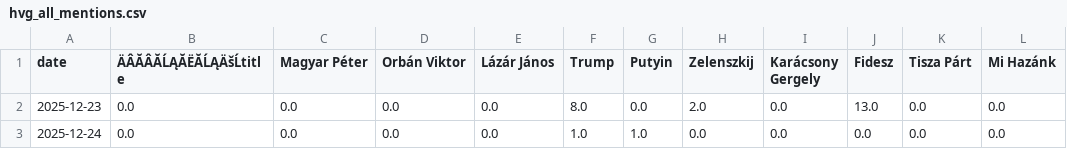
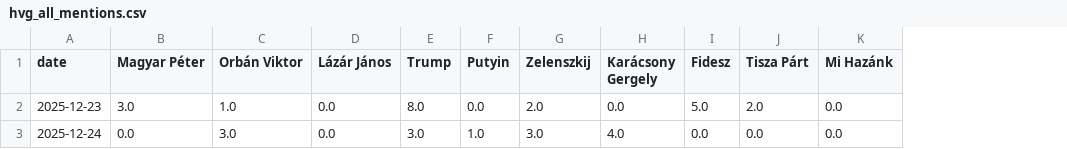
Before and after one commit to 4mbrus/Hungarian-News-Scrape, a CSV file: summaries/hvg_all_mentions.csv, drawn as a sheet; only a part is shown; removed rows and columns are numbered as before the commit, all else as after; the diff names each change by its address in the sheet, - before the commit and + after, or states it on an @@ line.

Commit message:
updated data

```diff
--- a/summaries/hvg_all_mentions.csv
+++ b/summaries/hvg_all_mentions.csv
-column B (ÄÂĂÂĂĹĄĂËĂĹĄÄšĹtitle), rows 2-3: 0.0 | 0.0
-B2 (Magyar Péter): 0.0
+B2 (Magyar Péter): 3.0
-C2 (Orbán Viktor): 0.0
+C2 (Orbán Viktor): 1.0
-I2 (Fidesz): 13.0
+I2 (Fidesz): 5.0
-J2 (Tisza Párt): 0.0
+J2 (Tisza Párt): 2.0
-C3 (Orbán Viktor): 0.0
+C3 (Orbán Viktor): 3.0
-E3 (Trump): 1.0
+E3 (Trump): 3.0
-G3 (Zelenszkij): 0.0
+G3 (Zelenszkij): 3.0
-H3 (Karácsony Gergely): 0.0
+H3 (Karácsony Gergely): 4.0
```
Also changed, not shown: summaries/hvg_binary_mentions.csv, summaries/mandiner_all_mentions.csv, 14 other files.
